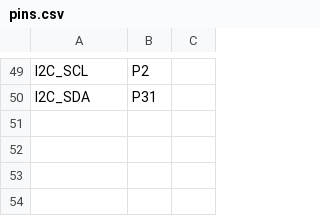
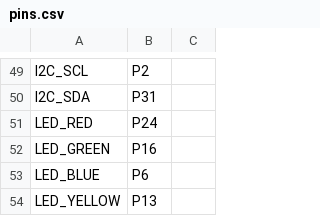
Before and after one commit to sdcnku/micropython, a CSV file: ports/nrf/boards/arduino_nano_33_ble_sense/pins.csv, drawn as a sheet; only a part is shown, gaps mark what is left out; the diff names each change by its address in the sheet, - before the commit and + after, or states it on an @@ line.

Commit message:
nrf/boards/arduino_nano_33_ble_sense: Add LED pins.

```diff
--- a/ports/nrf/boards/arduino_nano_33_ble_sense/pins.csv
+++ b/ports/nrf/boards/arduino_nano_33_ble_sense/pins.csv
+row 51: LED_RED | P24
+row 52: LED_GREEN | P16
+row 53: LED_BLUE | P6
+row 54: LED_YELLOW | P13
```
